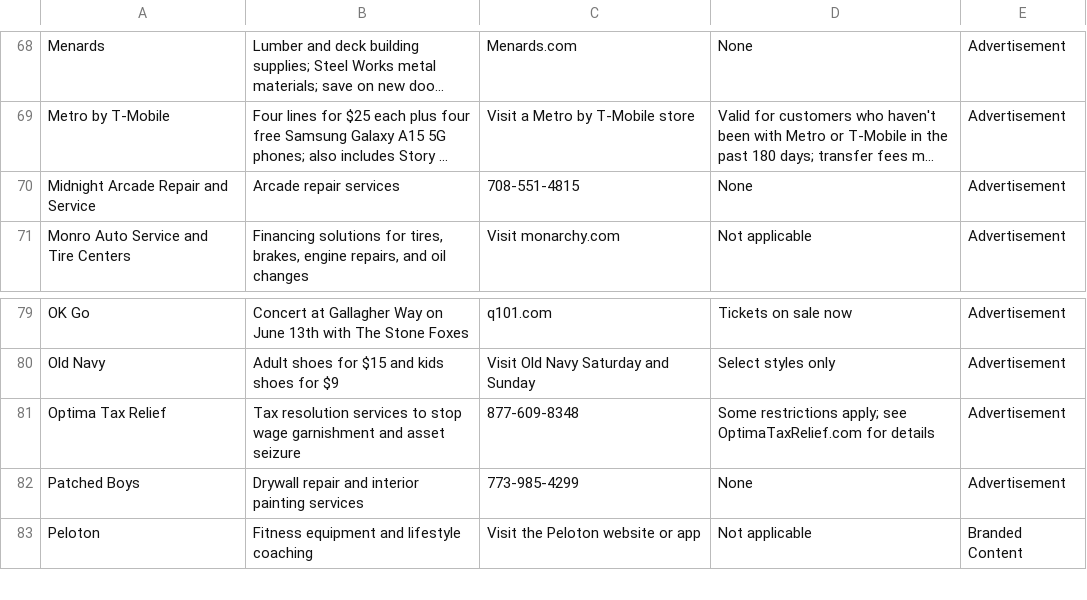
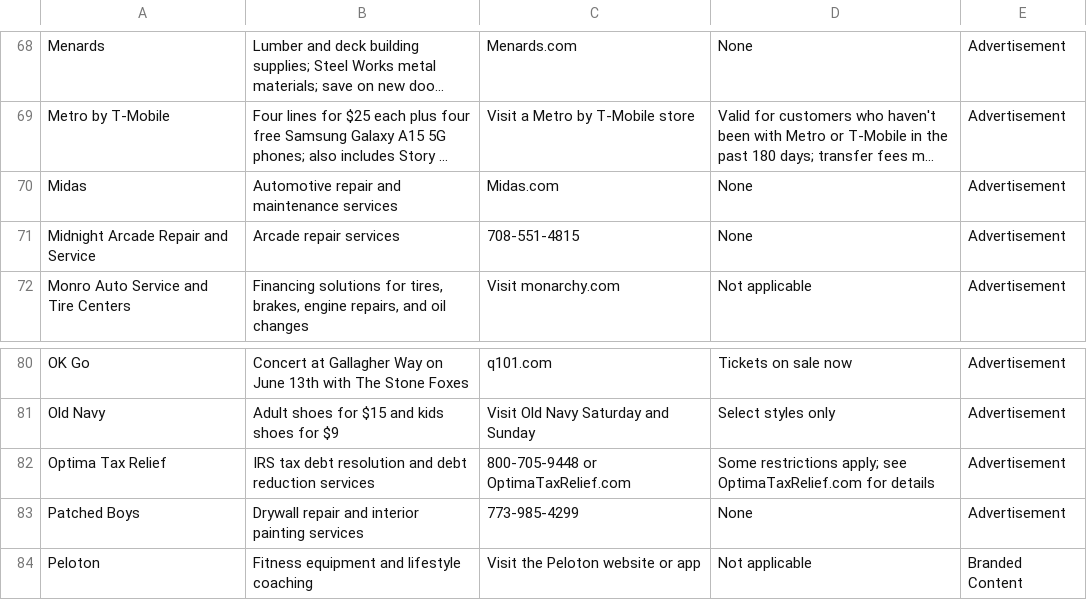
Before and after one commit to MATR-Technologies/ReplayAdsViewer, a CSV file: data.csv, drawn as a sheet; only a part is shown, gaps mark what is left out; long unchanged cells end in …; addresses are those after the commit; the diff names each change by its address in the sheet, - before the commit and + after, or states it on an @@ line.

Commit message:
Auto-update CSV data

```diff
--- a/data.csv
+++ b/data.csv
+row 70: Midas | Automotive repair and maintenance services | Midas.com | None | Advertisement
-B82: Tax resolution services to stop wage garnishment and asset seizure
+B82: IRS tax debt resolution and debt reduction services
-C82: 877-609-8348
+C82: 800-705-9448 or OptimaTaxRelief.com
```
